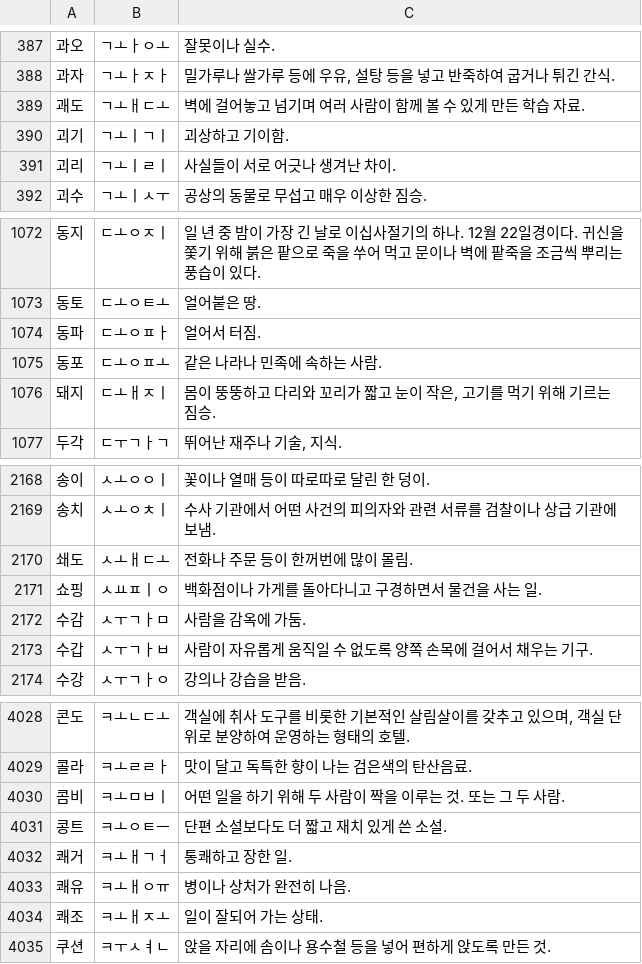
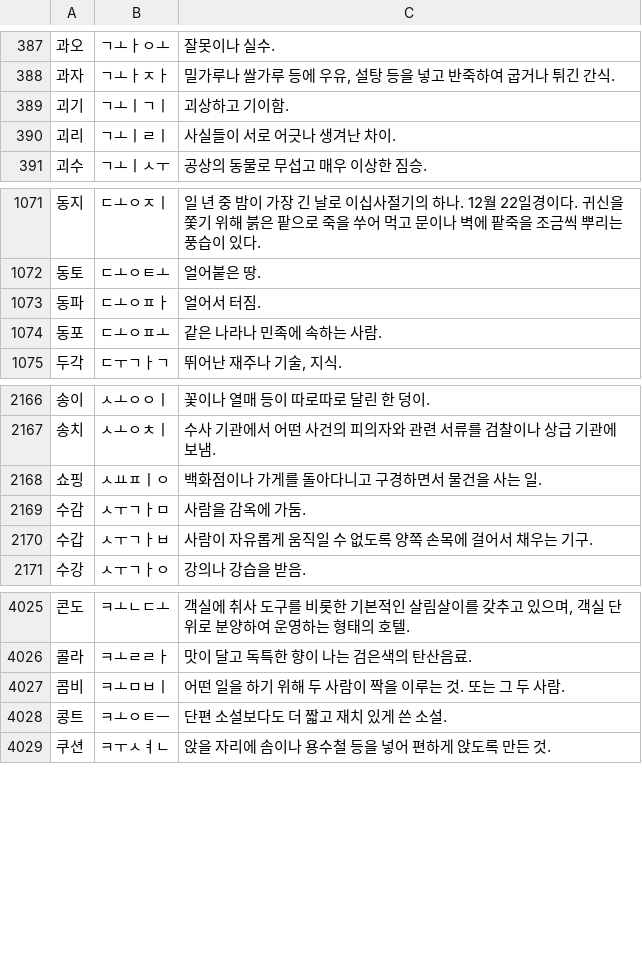
Before and after one commit to Handeul42/Handeul, a TSV file: kWordle/WordData/5Jamo.tsv, drawn as a sheet; only a part is shown, gaps mark what is left out; the diff names each change by its address in the sheet, - before the commit and + after, or states it on an @@ line.

```diff
--- a/kWordle/WordData/5Jamo.tsv
+++ b/kWordle/WordData/5Jamo.tsv
-row 389: 괘도 | ㄱㅗㅐㄷㅗ | 벽에 걸어놓고 넘기며 여러 사람이 함께 볼 수 있게 만든 학습 자료.
-row 1076: 돼지 | ㄷㅗㅐㅈㅣ | 몸이 뚱뚱하고 다리와 꼬리가 짧고 눈이 작은, 고기를 먹기 위해 기르는 짐승.
-row 2170: 쇄도 | ㅅㅗㅐㄷㅗ | 전화나 주문 등이 한꺼번에 많이 몰림.
-row 4032: 쾌거 | ㅋㅗㅐㄱㅓ | 통쾌하고 장한 일.
-row 4033: 쾌유 | ㅋㅗㅐㅇㅠ | 병이나 상처가 완전히 나음.
-row 4034: 쾌조 | ㅋㅗㅐㅈㅗ | 일이 잘되어 가는 상태.
```
Also changed, not shown: 2 other files.
